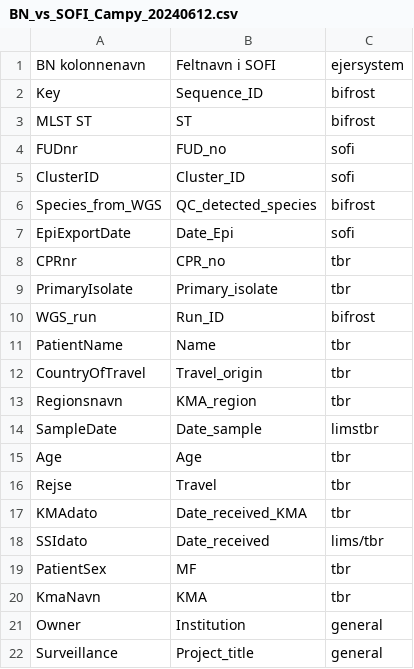
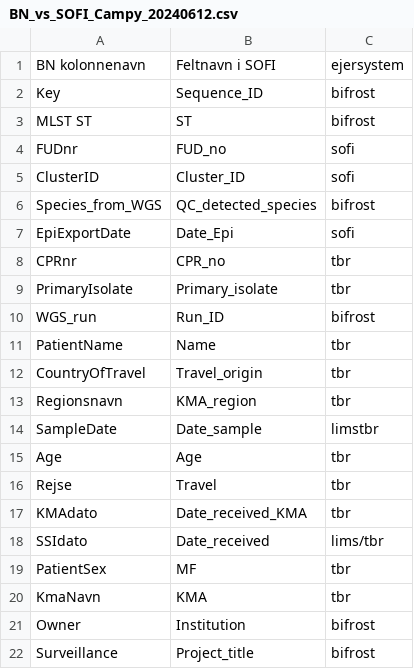
Before and after one commit to ssi-dk/bio_api, a CSV file: test_client/input_data/BN_vs_SOFI_Campy_20240612.csv, drawn as a sheet.

Commit message:
Bifrost

```diff
--- a/test_client/input_data/BN_vs_SOFI_Campy_20240612.csv
+++ b/test_client/input_data/BN_vs_SOFI_Campy_20240612.csv
@@ -20,3 +20,3 @@ PatientSex;MF;tbr
 KmaNavn;KMA;tbr
-Owner;Institution;general
-Surveillance;Project_title;general
+Owner;Institution;bifrost
+Surveillance;Project_title;bifrost
```
